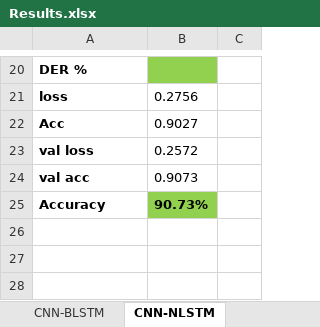
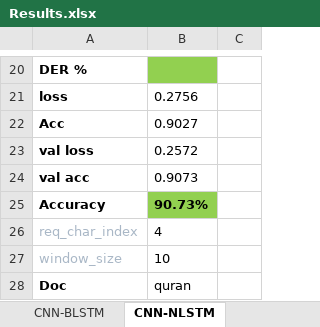
Before and after one commit to MohamedMagdyOmar/Arabic-Diacritization, an Excel workbook: tfMST/Results.xlsx, sheet CNN-NLSTM, drawn as a sheet; only a part is shown, gaps mark what is left out; values as stored, in another font and other column widths than the file's, no borders; the diff names each change by its address in the sheet, - before the commit and + after, or states it on an @@ line.

```diff
--- a/tfMST/Results.xlsx (sheet CNN-NLSTM)
+++ b/tfMST/Results.xlsx (sheet CNN-NLSTM)
+row 26: req_char_index | 4
+row 27: window_size | 10
+row 28: Doc | quran
```
Also changed, not shown: sheet CNN-BLSTM, sheet LSTM-CNN, sheet BLSTM, sheet CNN-LSTM, sheet NLSTM, sheet BLSTM-CNN, other sheet tabs, charts or pictures.
